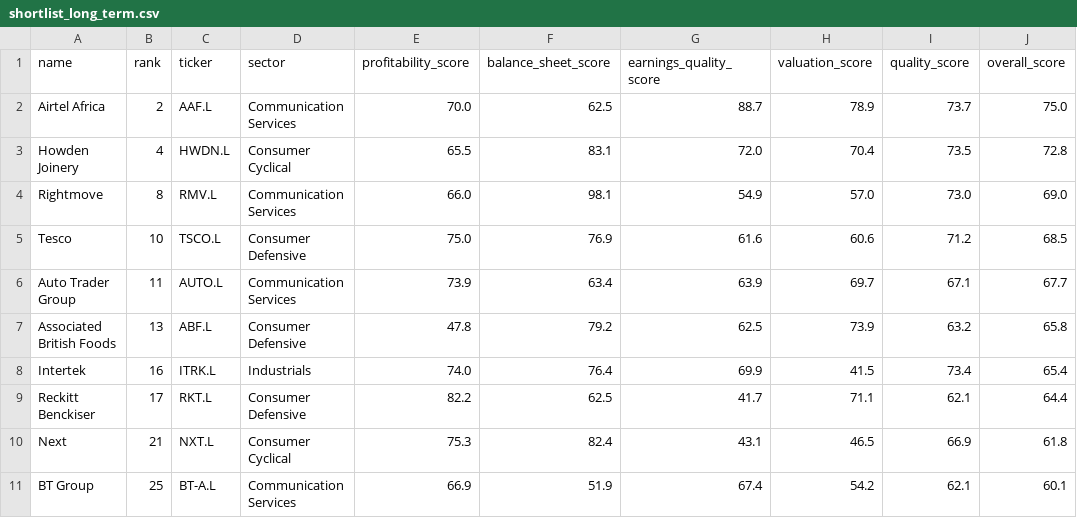
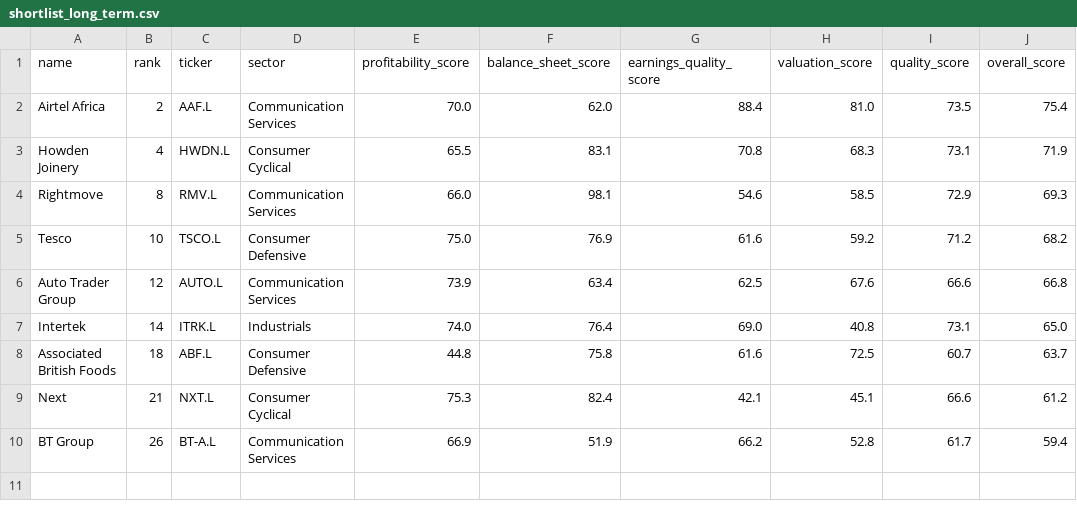
Before and after one commit to jathnagulan-cmd/ftse-quality-scorecard, a CSV file: outputs/shortlist_long_term.csv, drawn as a sheet.

```diff
--- a/outputs/shortlist_long_term.csv
+++ b/outputs/shortlist_long_term.csv
@@ -1,11 +1,10 @@
 name,rank,ticker,sector,profitability_score,balance_sheet_score,earnings_quality_score,valuation_score,quality_score,overall_score
-Airtel Africa,2,AAF.L,Communication Services,70.0,62.5,88.7,78.9,73.7,75.0
-Howden Joinery,4,HWDN.L,Consumer Cyclical,65.5,83.1,72.0,70.4,73.5,72.8
-Rightmove,8,RMV.L,Communication Services,66.0,98.1,54.9,57.0,73.0,69.0
-Tesco,10,TSCO.L,Consumer Defensive,75.0,76.9,61.6,60.6,71.2,68.5
-Auto Trader Group,11,AUTO.L,Communication Services,73.9,63.4,63.9,69.7,67.1,67.7
-Associated British Foods,13,ABF.L,Consumer Defensive,47.8,79.2,62.5,73.9,63.2,65.8
-Intertek,16,ITRK.L,Industrials,74.0,76.4,69.9,41.5,73.4,65.4
-Reckitt Benckiser,17,RKT.L,Consumer Defensive,82.2,62.5,41.7,71.1,62.1,64.4
-Next,21,NXT.L,Consumer Cyclical,75.3,82.4,43.1,46.5,66.9,61.8
-BT Group,25,BT-A.L,Communication Services,66.9,51.9,67.4,54.2,62.1,60.1
+Airtel Africa,2,AAF.L,Communication Services,70.0,62.0,88.4,81.0,73.5,75.4
+Howden Joinery,4,HWDN.L,Consumer Cyclical,65.5,83.1,70.8,68.3,73.1,71.9
+Rightmove,8,RMV.L,Communication Services,66.0,98.1,54.6,58.5,72.9,69.3
+Tesco,10,TSCO.L,Consumer Defensive,75.0,76.9,61.6,59.2,71.2,68.2
+Auto Trader Group,12,AUTO.L,Communication Services,73.9,63.4,62.5,67.6,66.6,66.8
+Intertek,14,ITRK.L,Industrials,74.0,76.4,69.0,40.8,73.1,65.0
+Associated British Foods,18,ABF.L,Consumer Defensive,44.8,75.8,61.6,72.5,60.7,63.7
+Next,21,NXT.L,Consumer Cyclical,75.3,82.4,42.1,45.1,66.6,61.2
+BT Group,26,BT-A.L,Communication Services,66.9,51.9,66.2,52.8,61.7,59.4
```
Also changed, not shown: outputs/balance_sheet.csv, outputs/earnings_quality.csv, 5 other files.
